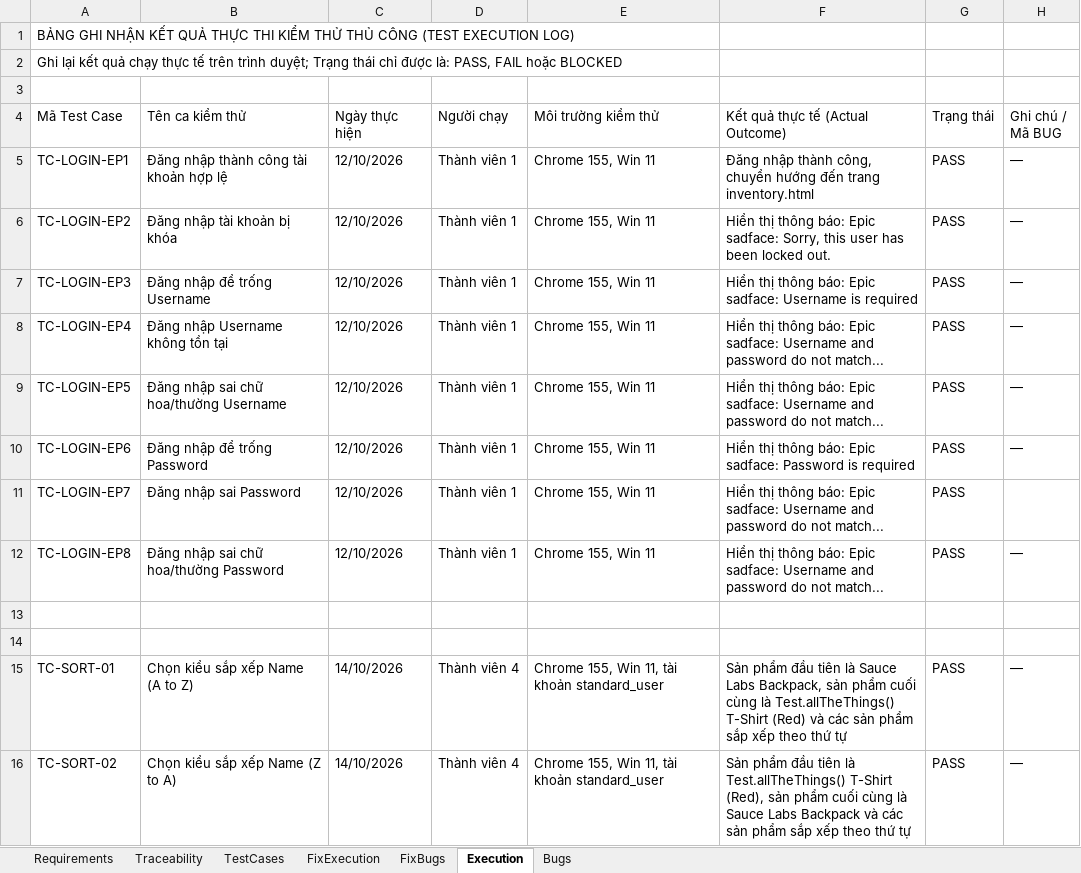
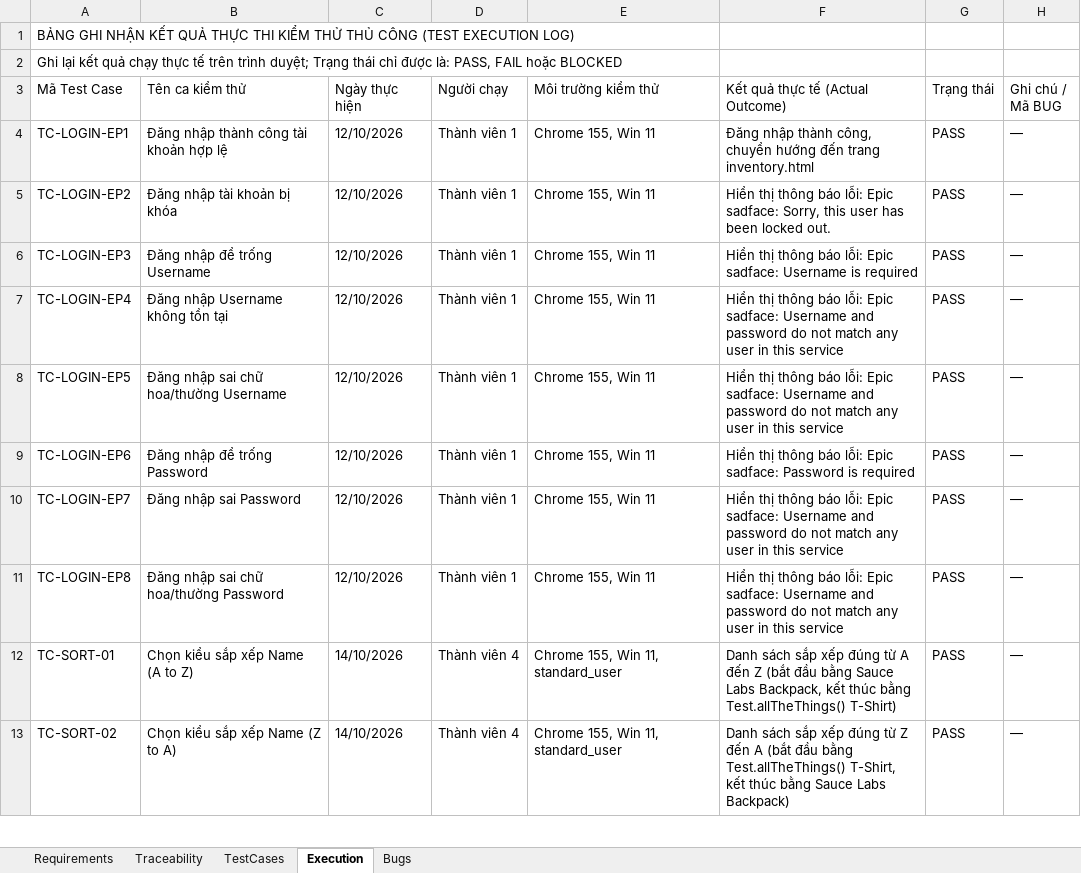
Before and after one commit to dangkhanh2610/SoftwareTesting, an Excel workbook: test-cases.xlsx, sheet Execution, drawn as a sheet; only a part is shown; values as stored, in another font and other column widths than the file's, no cell formats; charts and pictures not drawn; removed rows and columns are numbered as before the commit, all else as after; the diff covers the shown part only; the diff names each change by its address in the sheet, - before the commit and + after, or states it on an @@ line.

Commit message:
docs: finalize Assignment_report.tex with UseCase diagram from docx, embed all 6 bug evidence screenshots, and sync final test-cases.xlsx

```diff
--- a/test-cases.xlsx (sheet Execution)
+++ b/test-cases.xlsx (sheet Execution)
-sheet tab: FixExecution
-sheet tab: FixBugs
-row 3: (empty)
-F5 (Kết quả thực tế (Actual Outcome)): …thị thông báo: Epic sadface:…
+F5 (Kết quả thực tế (Actual Outcome)): …thị thông báo lỗi: Epic sadface:…
-F6 (Kết quả thực tế (Actual Outcome)): …thị thông báo: Epic sadface:…
+F6 (Kết quả thực tế (Actual Outcome)): …thị thông báo lỗi: Epic sadface:…
-F7:F8 (Kết quả thực tế (Actual Outcome)): …thị thông báo: Epic sadface: Username and password do not match...
+F7:F8 (Kết quả thực tế (Actual Outcome)): …thị thông báo lỗi: Epic sadface: Username and password do not match any user in this service
-F9 (Kết quả thực tế (Actual Outcome)): …thị thông báo: Epic sadface:…
+F9 (Kết quả thực tế (Actual Outcome)): …thị thông báo lỗi: Epic sadface:…
-F10:F11 (Kết quả thực tế (Actual Outcome)): …thị thông báo: Epic sadface: Username and password do not match...
+F10:F11 (Kết quả thực tế (Actual Outcome)): …thị thông báo lỗi: Epic sadface: Username and password do not match any user in this service
-H10 (Ghi chú / Mã BUG): (empty)
+H10 (Ghi chú / Mã BUG): —
-row 13: (empty)
-row 14: (empty)
-E12:E13 (Môi trường kiểm thử): Chrome 155, Win 11, tài khoản standard_user
+E12:E13 (Môi trường kiểm thử): Chrome 155, Win 11, standard_user
-F12 (Kết quả thực tế (Actual Outcome)): Sản phẩm đầu tiên là Sauce Labs Backpack, sản phẩm cuối cùng là Test.allTheThings() T-Shirt (Red) và các sản phẩm sắp xếp theo thứ tự
+F12 (Kết quả thực tế (Actual Outcome)): Danh sách sắp xếp đúng từ A đến Z (bắt đầu bằng Sauce Labs Backpack, kết thúc bằng Test.allTheThings() T-Shirt)
-F13 (Kết quả thực tế (Actual Outcome)): Sản phẩm đầu tiên là Test.allTheThings() T-Shirt (Red), sản phẩm cuối cùng là Sauce Labs Backpack và các sản phẩm sắp xếp theo thứ tự
+F13 (Kết quả thực tế (Actual Outcome)): Danh sách sắp xếp đúng từ Z đến A (bắt đầu bằng Test.allTheThings() T-Shirt, kết thúc bằng Sauce Labs Backpack)
```
Also changed, not shown: 6 removed rows and 77 edited cells elsewhere in this sheet, sheet TestCases, sheet Bugs, cell formats, charts or pictures, 14 other files.
